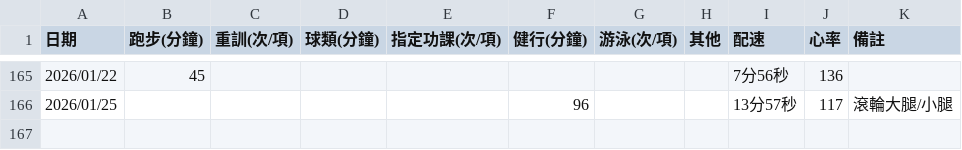
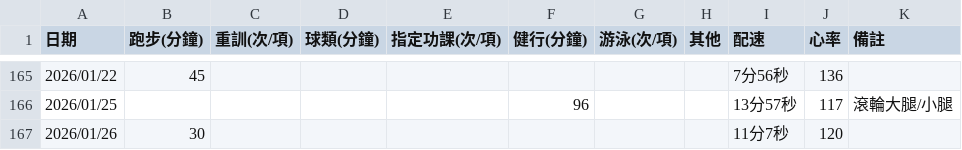
Before and after one commit to 3311231021/sport, a CSV file: sport.csv, drawn as a sheet; only a part is shown, gaps mark what is left out; the diff names each change by its address in the sheet, - before the commit and + after, or states it on an @@ line.

Commit message:
Add files via upload

```diff
--- a/sport.csv
+++ b/sport.csv
+row 167: 2026/01/26 | 30 |  |  |  |  |  |  | 11分7秒 | 120
```
